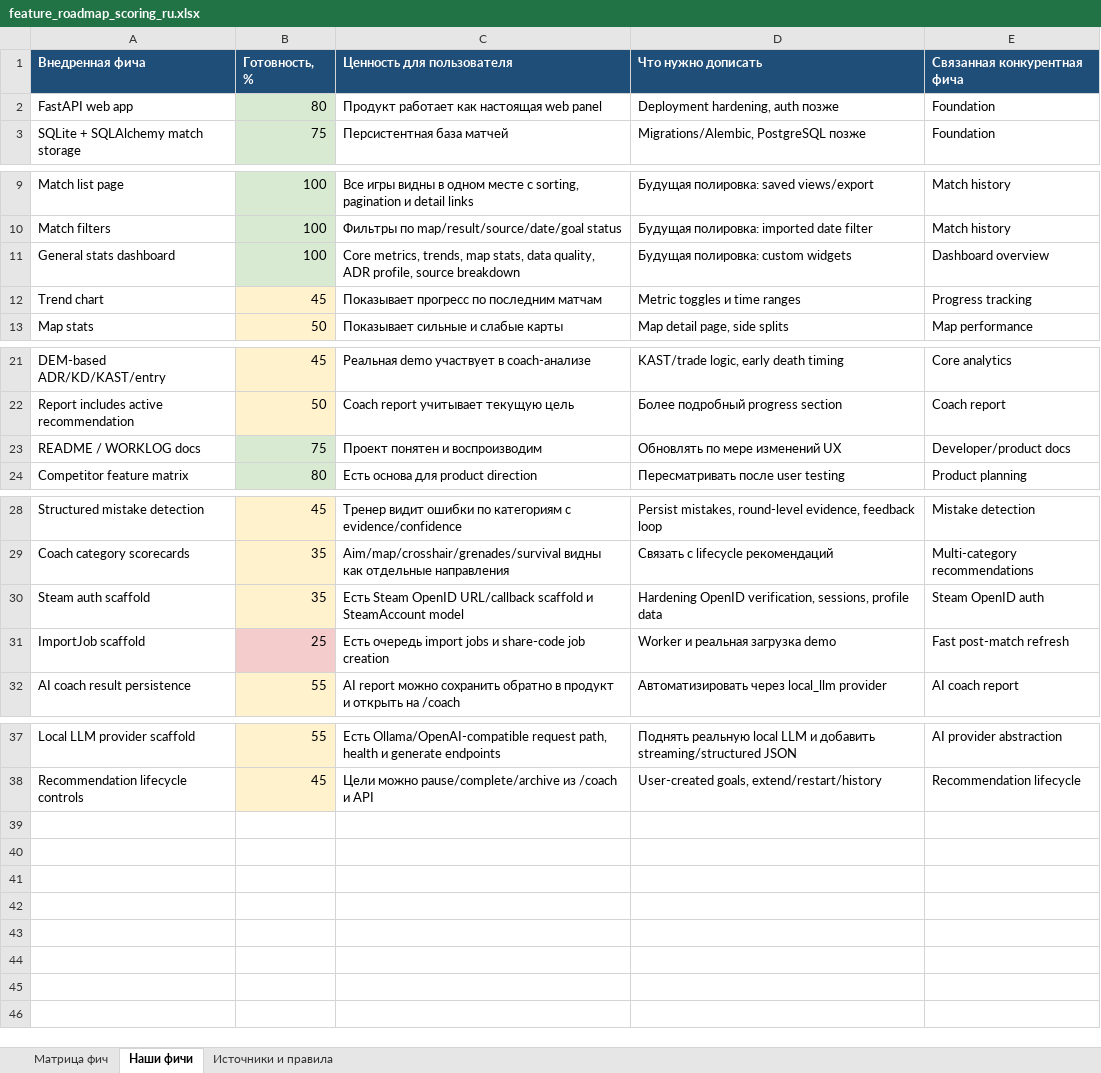
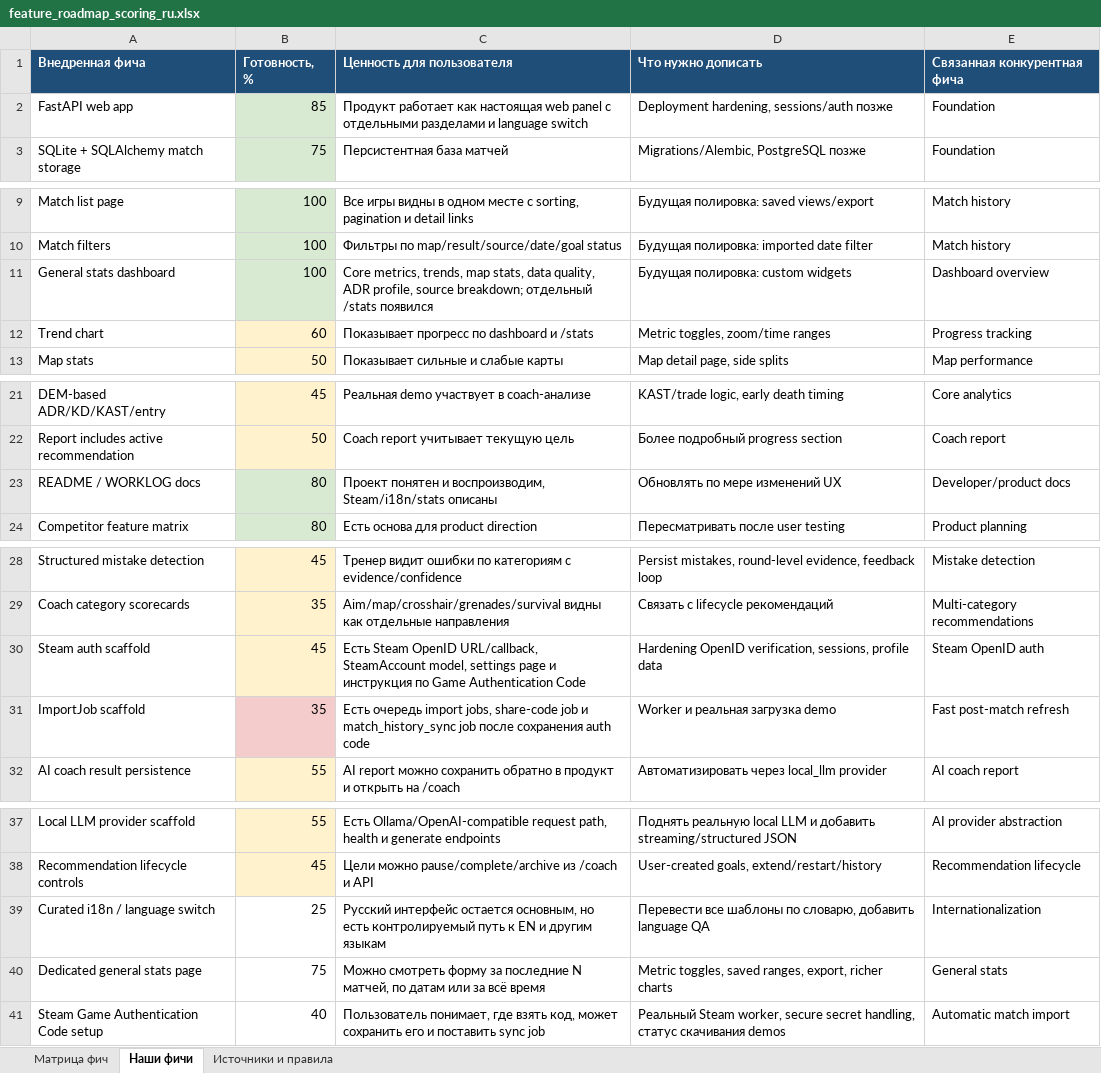
Before and after one commit to justchrome88/jc-coach, an Excel workbook: docs/feature_roadmap_scoring_ru.xlsx, sheet Наши фичи, drawn as a sheet; only a part is shown, gaps mark what is left out; values as stored, in another font and other column widths than the file's, no borders; the diff names each change by its address in the sheet, - before the commit and + after, or states it on an @@ line.

Commit message:
Add localized stats and Steam setup

```diff
--- a/docs/feature_roadmap_scoring_ru.xlsx (sheet Наши фичи)
+++ b/docs/feature_roadmap_scoring_ru.xlsx (sheet Наши фичи)
-B2 (Готовность, %): 80
+B2 (Готовность, %): 85
-C2 (Ценность для пользователя): …web panel
+C2 (Ценность для пользователя): …web panel с отдельными разделами и language switch
-D2 (Что нужно дописать): Deployment hardening, auth позже
+D2 (Что нужно дописать): Deployment hardening, sessions/auth позже
-C11 (Ценность для пользователя): …profile, source breakdown
+C11 (Ценность для пользователя): …profile, source breakdown; отдельный /stats появился
-B12 (Готовность, %): 45
+B12 (Готовность, %): 60
-C12 (Ценность для пользователя): Показывает прогресс по последним матчам
+C12 (Ценность для пользователя): Показывает прогресс по dashboard и /stats
-D12 (Что нужно дописать): Metric toggles и time ranges
+D12 (Что нужно дописать): Metric toggles, zoom/time ranges
-B23 (Готовность, %): 75
+B23 (Готовность, %): 80
-C23 (Ценность для пользователя): Проект понятен и воспроизводим
+C23 (Ценность для пользователя): Проект понятен и воспроизводим, Steam/i18n/stats описаны
-B30 (Готовность, %): 35
+B30 (Готовность, %): 45
-C30 (Ценность для пользователя): …Steam OpenID URL/callback scaffold и SteamAccount model
+C30 (Ценность для пользователя): …Steam OpenID URL/callback, SteamAccount model, settings page и инструкция по Game Authentication Code
-B31 (Готовность, %): 25
+B31 (Готовность, %): 35
-C31 (Ценность для пользователя): …очередь import jobs и share-code job creation
+C31 (Ценность для пользователя): …очередь import jobs, share-code job и match_history_sync job после сохранения auth code
+row 39: Curated i18n / language switch | 25 | Русский интерфейс остается основным, но есть контролируемый путь к EN и другим языкам | Перевести все шаблоны по словарю, добавить language QA | Internationalization
+row 40: Dedicated general stats page | 75 | Можно смотреть форму за последние N матчей, по датам или за всё время | Metric toggles, saved ranges, export, richer charts | General stats
+row 41: Steam Game Authentication Code setup | 40 | Пользователь понимает, где взять код, может сохранить его и поставить sync job | Реальный Steam worker, secure secret handling, статус скачивания demos | Automatic match import
```
Also changed, not shown: sheet Матрица фич, 13 other files.
